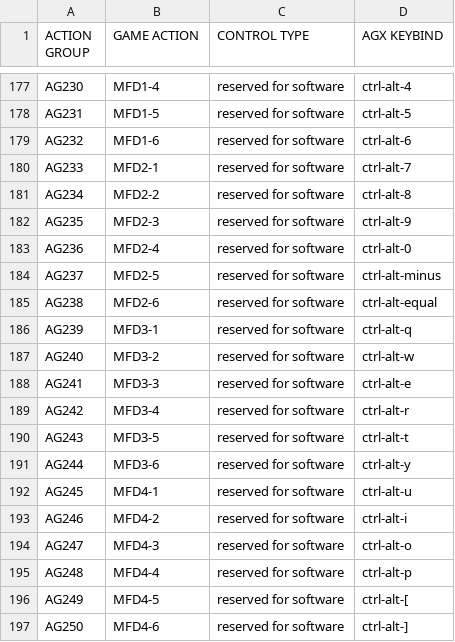
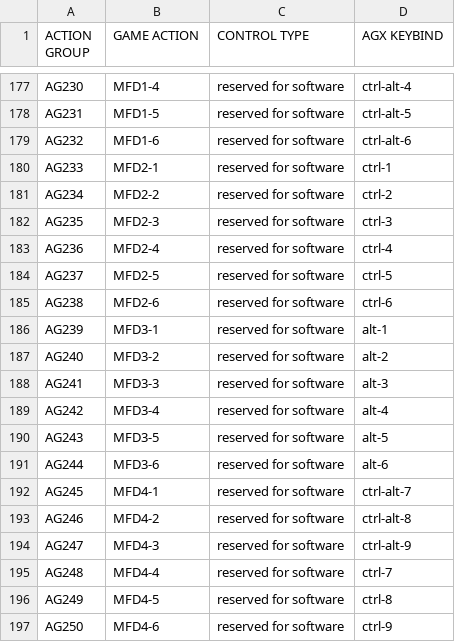
Before and after one commit to eberkain/Kerbpit, a CSV file: ACTIONS.CSV, drawn as a sheet; only a part is shown, gaps mark what is left out.

Commit message:
Update ACTIONS.CSV

```diff
--- a/ACTIONS.CSV
+++ b/ACTIONS.CSV
@@ -179,19 +179,19 @@ AG231,		MFD1-5, reserved for software , ctrl-alt-5
 AG232,		MFD1-6, reserved for software , ctrl-alt-6
-AG233,		MFD2-1, reserved for software , ctrl-alt-7
-AG234,		MFD2-2, reserved for software , ctrl-alt-8
-AG235,		MFD2-3, reserved for software , ctrl-alt-9
-AG236,		MFD2-4, reserved for software , ctrl-alt-0
-AG237,		MFD2-5, reserved for software , ctrl-alt-minus
-AG238,		MFD2-6, reserved for software , ctrl-alt-equal
-AG239,		MFD3-1, reserved for software , ctrl-alt-q
-AG240,		MFD3-2, reserved for software , ctrl-alt-w
-AG241,		MFD3-3, reserved for software , ctrl-alt-e
-AG242,		MFD3-4, reserved for software , ctrl-alt-r
-AG243,		MFD3-5, reserved for software , ctrl-alt-t
-AG244,		MFD3-6, reserved for software , ctrl-alt-y
-AG245,		MFD4-1, reserved for software , ctrl-alt-u
-AG246,		MFD4-2, reserved for software , ctrl-alt-i
-AG247,		MFD4-3, reserved for software , ctrl-alt-o
-AG248,		MFD4-4, reserved for software , ctrl-alt-p
-AG249,		MFD4-5, reserved for software , ctrl-alt-[
-AG250,		MFD4-6, reserved for software , ctrl-alt-]
+AG233,		MFD2-1, reserved for software , ctrl-1
+AG234,		MFD2-2, reserved for software , ctrl-2
+AG235,		MFD2-3, reserved for software , ctrl-3
+AG236,		MFD2-4, reserved for software , ctrl-4
+AG237,		MFD2-5, reserved for software , ctrl-5
+AG238,		MFD2-6, reserved for software , ctrl-6
+AG239,		MFD3-1, reserved for software , alt-1
+AG240,		MFD3-2, reserved for software , alt-2
+AG241,		MFD3-3, reserved for software , alt-3
+AG242,		MFD3-4, reserved for software , alt-4
+AG243,		MFD3-5, reserved for software , alt-5
+AG244,		MFD3-6, reserved for software , alt-6
+AG245,		MFD4-1, reserved for software , ctrl-alt-7
+AG246,		MFD4-2, reserved for software , ctrl-alt-8
+AG247,		MFD4-3, reserved for software , ctrl-alt-9
+AG248,		MFD4-4, reserved for software , ctrl-7
+AG249,		MFD4-5, reserved for software , ctrl-8
+AG250,		MFD4-6, reserved for software , ctrl-9
```
